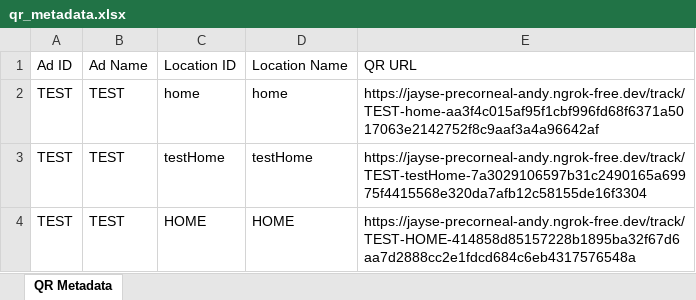
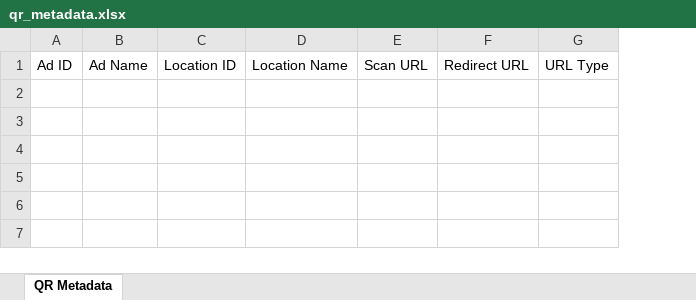
Before and after one commit to gonzald3/QRcodeApp, an Excel workbook: public/qr_metadata.xlsx, sheet QR Metadata, drawn as a sheet; values as stored, in another font and other column widths than the file's, no borders; removed rows and columns are numbered as before the commit, all else as after; the diff names each change by its address in the sheet, - before the commit and + after, or states it on an @@ line.

```diff
--- a/public/qr_metadata.xlsx (sheet QR Metadata)
+++ b/public/qr_metadata.xlsx (sheet QR Metadata)
-column E, row 1: QR URL
+column E, row 1: Scan URL
+column F, row 1: Redirect URL
+column G, row 1: URL Type
-row 2: TEST | TEST | home | home | https://jayse-precorneal-andy.ngrok-free.dev/track/TEST-home-aa3f4c015af95f1cbf996fd68f6371a5017063e2142752f8c9aaf3a4a96642af
-row 3: TEST | TEST | testHome | testHome | https://jayse-precorneal-andy.ngrok-free.dev/track/TEST-testHome-7a3029106597b31c2490165a69975f4415568e320da7afb12c58155de16f3304
-row 4: TEST | TEST | HOME | HOME | https://jayse-precorneal-andy.ngrok-free.dev/track/TEST-HOME-414858d85157228b1895ba32f67d6aa7d2888cc2e1fdcd684c6eb4317576548a
```
Also changed, not shown: 4 other files.
